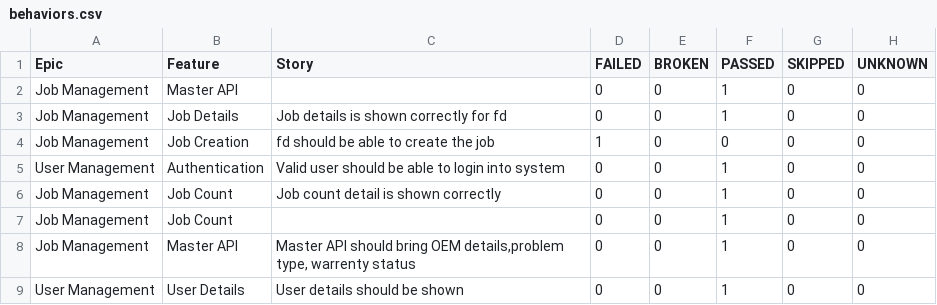
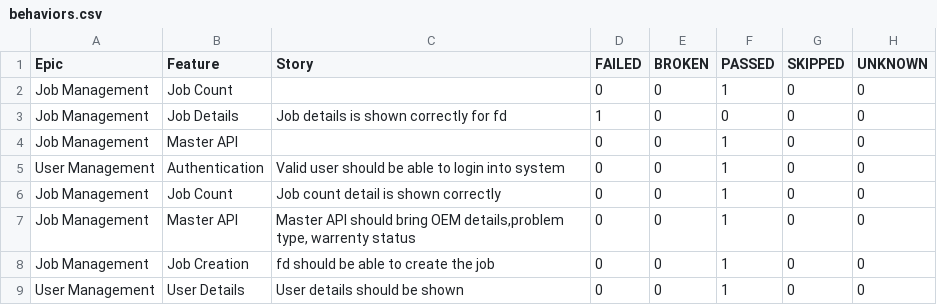
Before and after one commit to AbhijitNaik05/PhoenixTestAutomationFramework, a CSV file: data/behaviors.csv, drawn as a sheet.

```diff
--- a/data/behaviors.csv
+++ b/data/behaviors.csv
@@ -1,9 +1,9 @@
 "Epic","Feature","Story","FAILED","BROKEN","PASSED","SKIPPED","UNKNOWN"
+"Job Management","Job Count","","0","0","1","0","0"
+"Job Management","Job Details","Job details is shown correctly for fd","1","0","0","0","0"
 "Job Management","Master API","","0","0","1","0","0"
-"Job Management","Job Details","Job details is shown correctly for fd","0","0","1","0","0"
-"Job Management","Job Creation","fd should be able to create the job","1","0","0","0","0"
 "User Management","Authentication","Valid user should be able to login into system","0","0","1","0","0"
 "Job Management","Job Count","Job count detail is shown correctly","0","0","1","0","0"
-"Job Management","Job Count","","0","0","1","0","0"
 "Job Management","Master API","Master API should bring OEM details,problem type, warrenty status","0","0","1","0","0"
+"Job Management","Job Creation","fd should be able to create the job","0","0","1","0","0"
 "User Management","User Details","User details should be shown","0","0","1","0","0"
```
Also changed, not shown: data/suites.csv, 52 other files.
